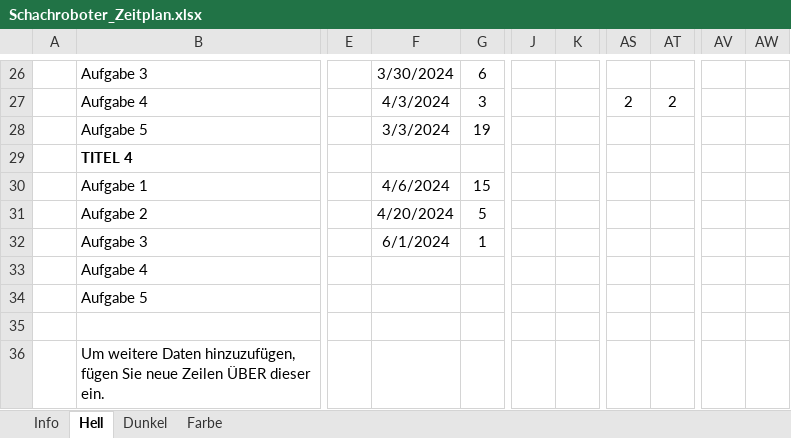
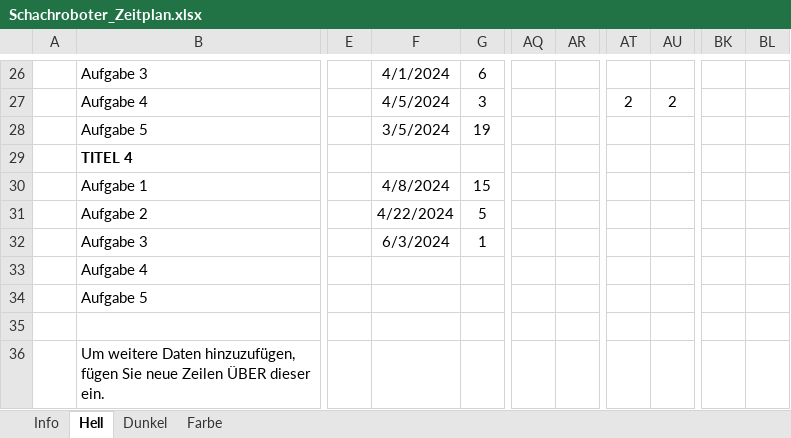
Before and after one commit to Kelimon/EntwklSchRob, an Excel workbook: Schachroboter_Zeitplan.xlsx, sheet Hell, drawn as a sheet; only a part is shown, gaps mark what is left out; values as stored, in another font and other column widths than the file's, no borders; conditional formats and table styles not drawn; removed rows and columns are numbered as before the commit, all else as after; the diff covers the shown part only; the diff names each change by its address in the sheet, - before the commit and + after, or states it on an @@ line.

```diff
--- a/Schachroboter_Zeitplan.xlsx (sheet Hell)
+++ b/Schachroboter_Zeitplan.xlsx (sheet Hell)
-column J, empty
-column K, empty
+column BK, empty
+column BL, empty
-F26: 3/30/2024
+F26: 4/1/2024
-F27: 4/3/2024
+F27: 4/5/2024
-AQ27: 2
+AQ27: (empty)
-AR27: 2
+AR27: (empty)
-AT27: (empty)
+AT27: 2
-AU27: (empty)
+AU27: 2
-F28: 3/3/2024
+F28: 3/5/2024
-F30: 4/6/2024
+F30: 4/8/2024
-F31: 4/20/2024
+F31: 4/22/2024
-F32: 6/1/2024
+F32: 6/3/2024
```
Also changed, not shown: 2 added rows, 2 removed rows, 20 edited cells and merged cells elsewhere in this sheet, sheet Dunkel, sheet Farbe, formulas that keep their value, 2 other files.
